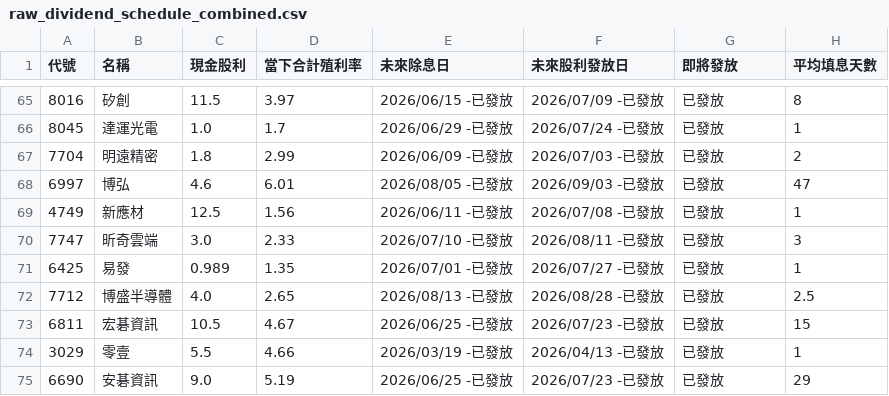
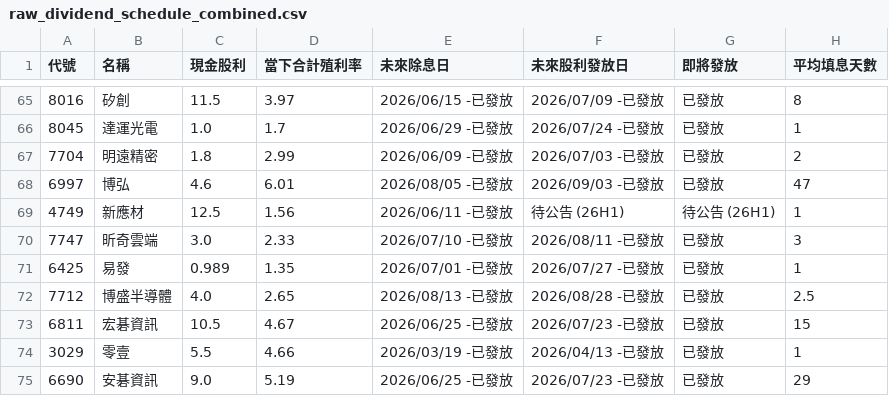
Before and after one commit to wenchiehlee-investment/GoPublic, a CSV file: raw_dividend_schedule_combined.csv, drawn as a sheet; only a part is shown, gaps mark what is left out.

Commit message:
🔄 synced file(s) with wenchiehlee-money/biztrends.TW

```diff
--- a/raw_dividend_schedule_combined.csv
+++ b/raw_dividend_schedule_combined.csv
@@ -68,3 +68,3 @@
 6997,博弘,4.6,6.01,2026/08/05 -已發放,2026/09/03 -已發放,已發放,47
-4749,新應材,12.5,1.56,2026/06/11 -已發放,2026/07/08 -已發放,已發放,1
+4749,新應材,12.5,1.56,2026/06/11 -已發放,待公告 (26H1),待公告 (26H1),1
 7747,昕奇雲端,3.0,2.33,2026/07/10 -已發放,2026/08/11 -已發放,已發放,3
```
